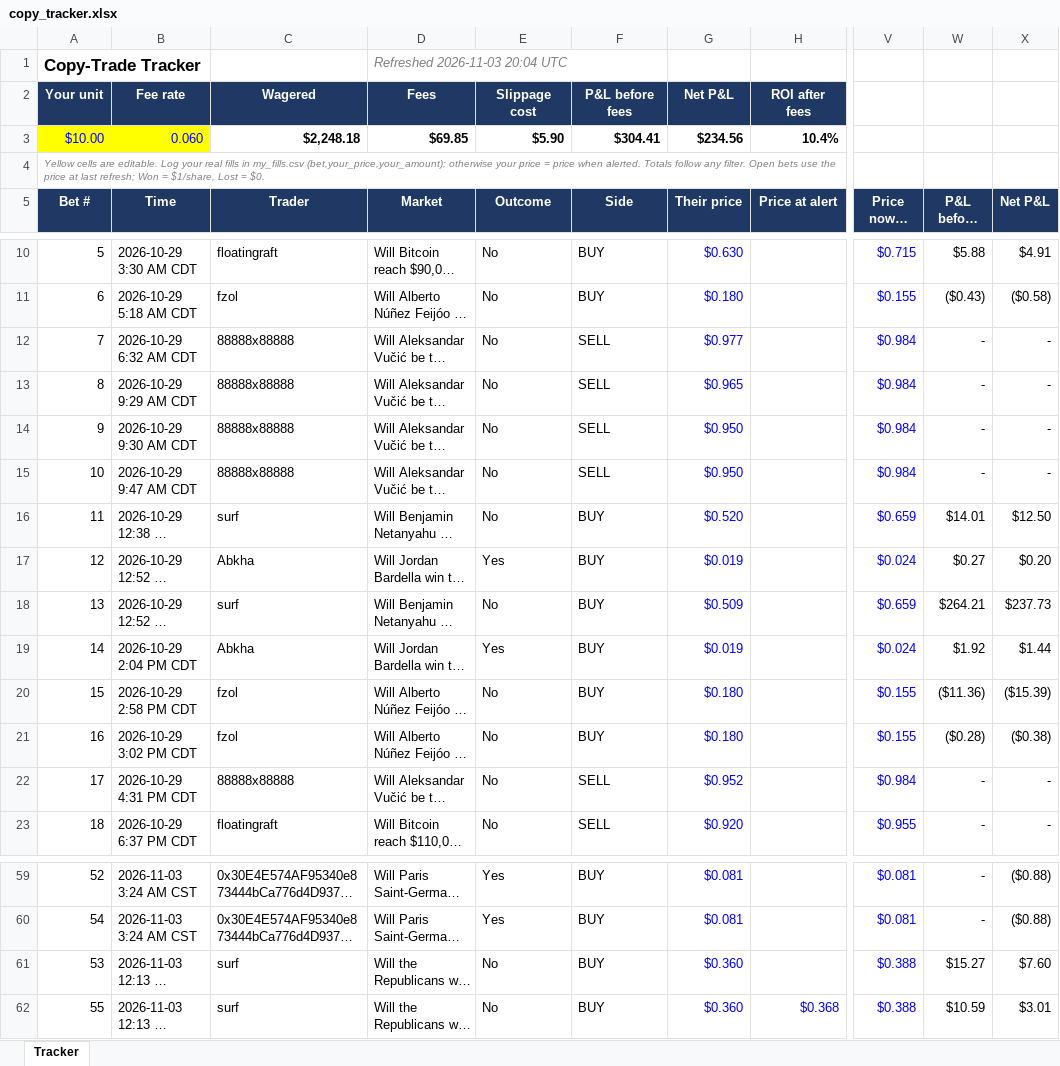
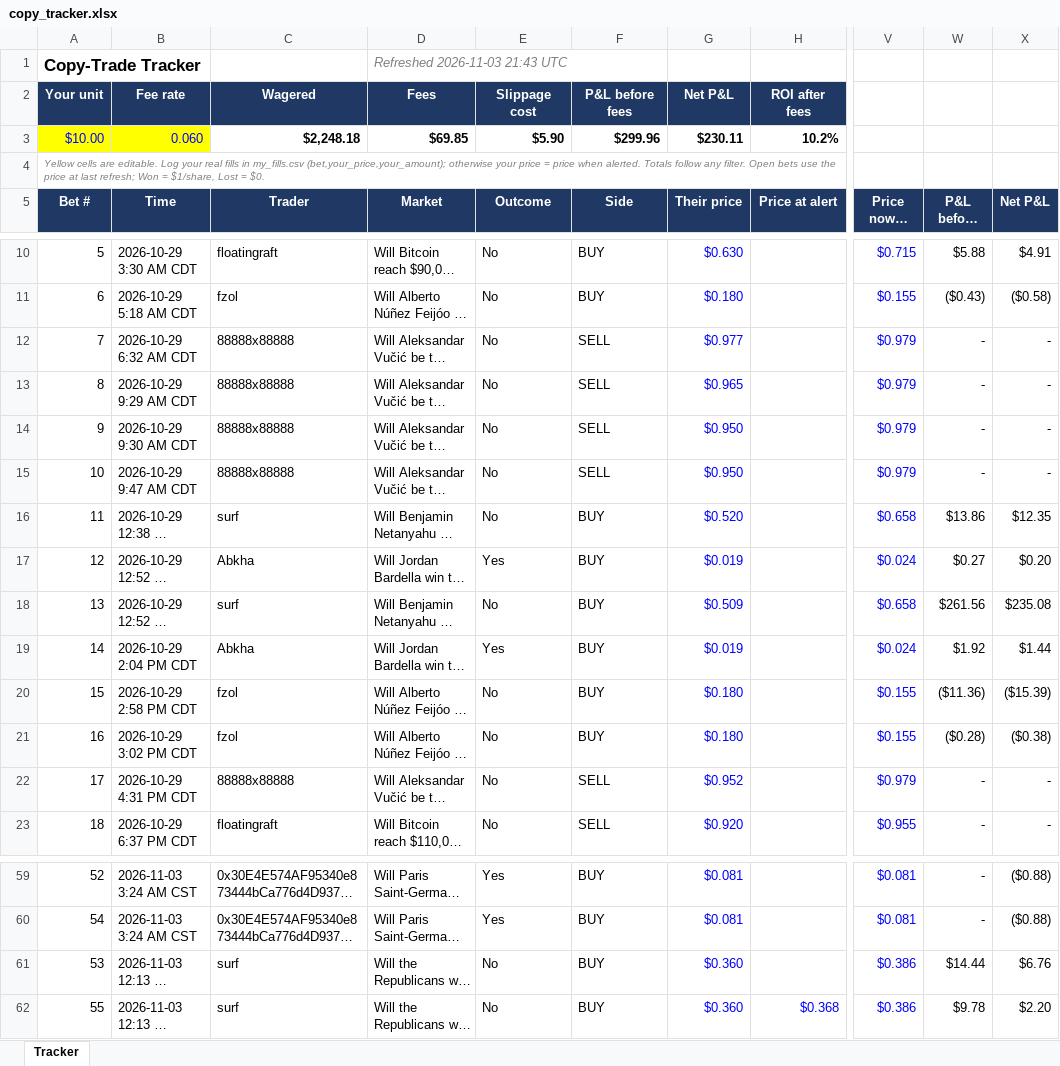
Before and after one commit to domc47/bethub, an Excel workbook: copy_tracker.xlsx, sheet Tracker, drawn as a sheet; only a part is shown, gaps mark what is left out; long unchanged cells end in …; values as stored, in another font and other column widths than the file's, no borders; charts and pictures not drawn; the diff names each change by its address in the sheet, - before the commit and + after, or states it on an @@ line.

```diff
--- a/copy_tracker.xlsx (sheet Tracker)
+++ b/copy_tracker.xlsx (sheet Tracker)
-D1 (Market): Refreshed 2026-11-03 20:04 UTC
+D1 (Market): Refreshed 2026-11-03 21:43 UTC
-F3 (Side): $304.41
+F3 (Side): $299.96
-G3 (Their price): $234.56
+G3 (Their price): $230.11
-H3 (Price at alert): 10.4%
+H3 (Price at alert): 10.2%
-V12:V15 (Price now / final): $0.984
+V12:V15 (Price now / final): $0.979
-V16 (Price now / final): $0.659
+V16 (Price now / final): $0.658
-W16 (P&L before fees): $14.01
+W16 (P&L before fees): $13.86
-X16 (Net P&L): $12.50
+X16 (Net P&L): $12.35
-V18 (Price now / final): $0.659
+V18 (Price now / final): $0.658
-W18 (P&L before fees): $264.21
+W18 (P&L before fees): $261.56
-X18 (Net P&L): $237.73
+X18 (Net P&L): $235.08
-V22 (Price now / final): $0.984
+V22 (Price now / final): $0.979
-V61:V62 (Price now / final): $0.388
+V61:V62 (Price now / final): $0.386
-W61 (P&L before fees): $15.27
+W61 (P&L before fees): $14.44
-X61 (Net P&L): $7.60
+X61 (Net P&L): $6.76
-W62 (P&L before fees): $10.59
+W62 (P&L before fees): $9.78
-X62 (Net P&L): $3.01
+X62 (Net P&L): $2.20
```
